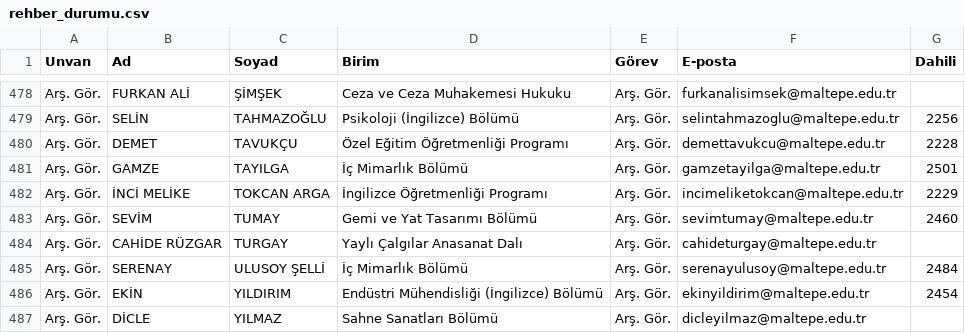
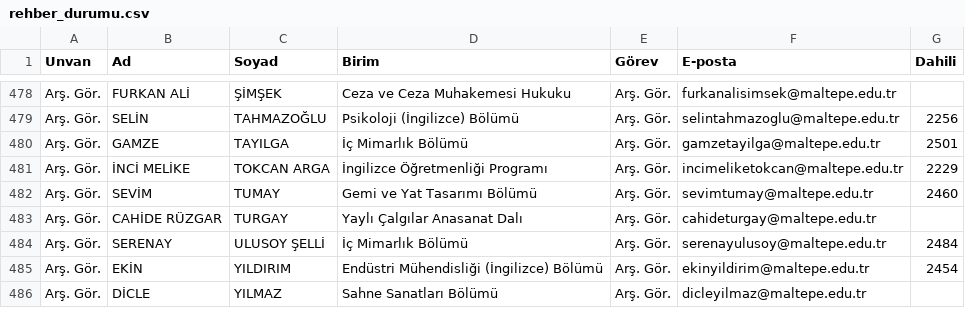
Before and after one commit to erdalyaslica/mau-personel-takip, a CSV file: rehber_durumu.csv, drawn as a sheet; only a part is shown, gaps mark what is left out.

```diff
--- a/rehber_durumu.csv
+++ b/rehber_durumu.csv
@@ -479,3 +479,2 @@ Arş. Gör.,FURKAN ALİ,ŞİMŞEK,Ceza ve Ceza Muhakemesi Hukuku,Arş. Gör.,fur
 Arş. Gör.,SELİN,TAHMAZOĞLU,Psikoloji (İngilizce) Bölümü,Arş. Gör.,selintahmazoglu@maltepe.edu.tr,2256
-Arş. Gör.,DEMET,TAVUKÇU,Özel Eğitim Öğretmenliği Programı,Arş. Gör.,demettavukcu@maltepe.edu.tr,2228
 Arş. Gör.,GAMZE,TAYILGA,İç Mimarlık Bölümü,Arş. Gör.,gamzetayilga@maltepe.edu.tr,2501
```
